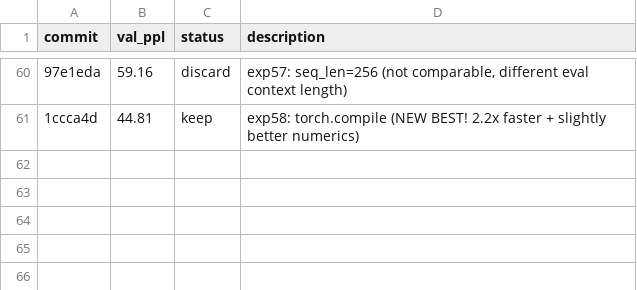
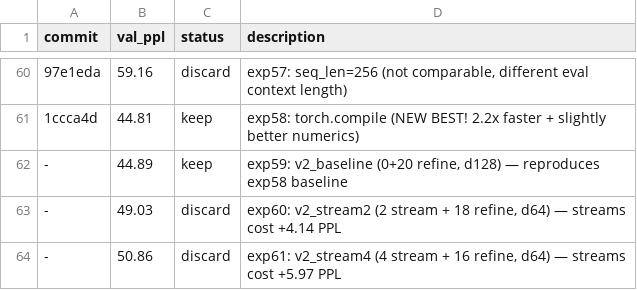
Before and after one commit to CalebisGross/felix-lm, a TSV file: autoresearch_results.tsv, drawn as a sheet; only a part is shown, gaps mark what is left out; the diff names each change by its address in the sheet, - before the commit and + after, or states it on an @@ line.

```diff
--- a/autoresearch_results.tsv
+++ b/autoresearch_results.tsv
+row 62: - | 44.89 | keep | exp59: v2_baseline (0+20 refine, d128) — reproduces exp58 baseline
+row 63: - | 49.03 | discard | exp60: v2_stream2 (2 stream + 18 refine, d64) — streams cost +4.14 PPL
+row 64: - | 50.86 | discard | exp61: v2_stream4 (4 stream + 16 refine, d64) — streams cost +5.97 PPL
```
Also changed, not shown: 2 other files.
